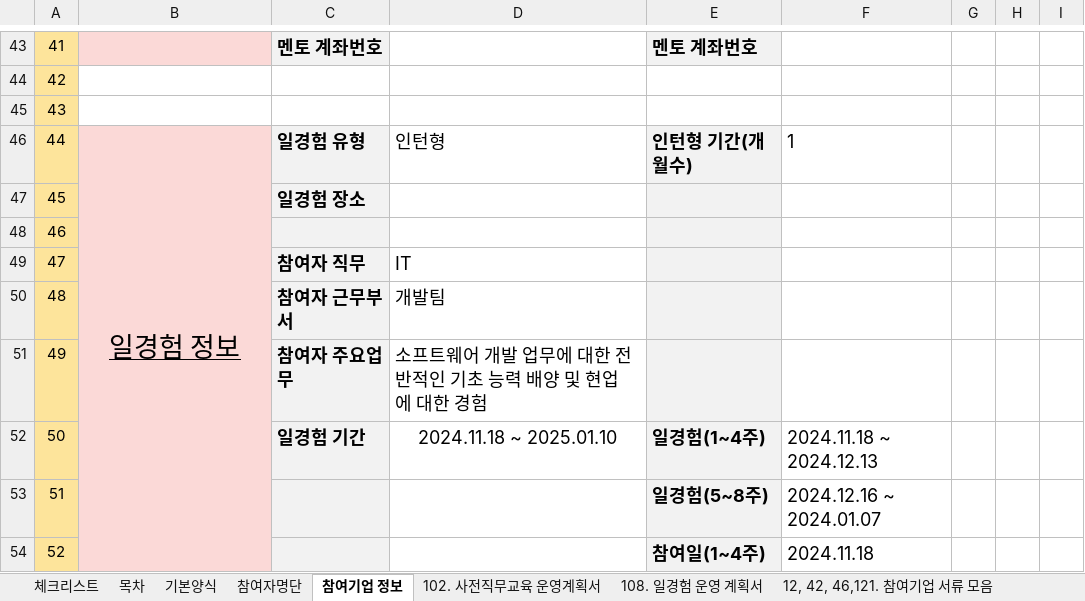
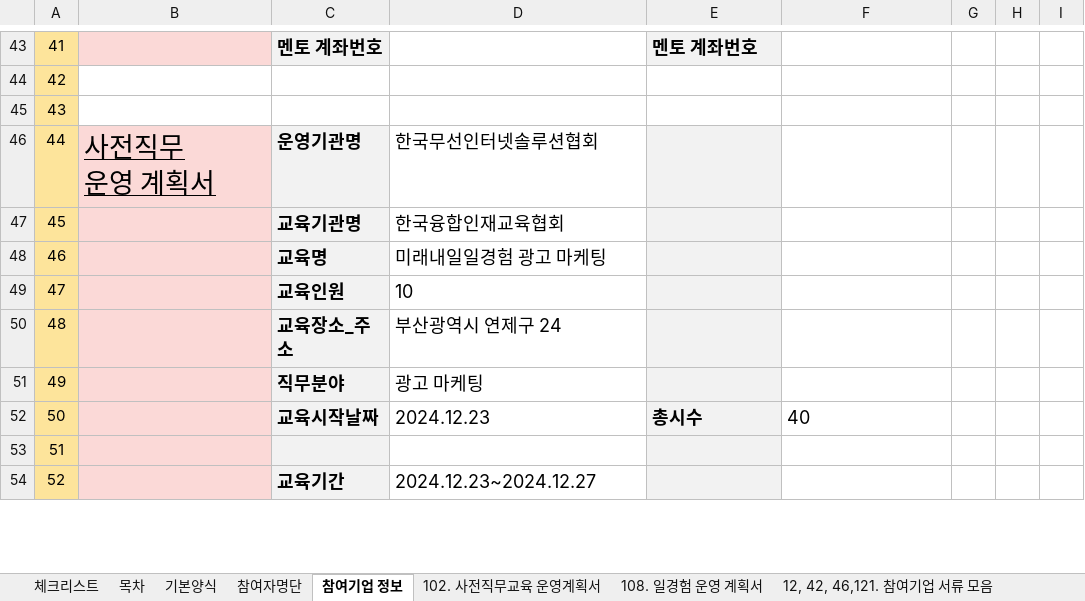
Before and after one commit to kjh5848/python_lab, an Excel workbook: 07. 한글 문서/한글 자동화_엑셀파일.xlsm, sheet 참여기업 정보, drawn as a sheet; only a part is shown, gaps mark what is left out; values as stored, in another font and other column widths than the file's, no borders; ↵ is a line break in a cell; the diff covers the shown part only; the diff names each change by its address in the sheet, - before the commit and + after, or states it on an @@ line.

```diff
--- a/07. 한글 문서/한글 자동화_엑셀파일.xlsm (sheet 참여기업 정보)
+++ b/07. 한글 문서/한글 자동화_엑셀파일.xlsm (sheet 참여기업 정보)
-B46: 일경험 정보
+B46: 사전직무 ↵ 운영 계획서
-B46 alignment: center
+B46 alignment: left
-B46:B65 merged
-C46: 일경험 유형
+C46: 운영기관명
-D46: 인턴형
+D46: 한국무선인터넷솔루션협회
-E46: 인턴형 기간(개월수)
+E46: (empty)
-F46: 1
+F46: (empty)
-C47: 일경험 장소
+C47: 교육기관명
-D47: (empty)
+D47: 한국융합인재교육협회
-C48: (empty)
+C48: 교육명
-D48: (empty)
+D48: 미래내일일경험 광고 마케팅
-C49: 참여자 직무
+C49: 교육인원
-D49: IT
+D49: 10
-C50: 참여자 근무부서
+C50: 교육장소_주소
-D50: 개발팀
+D50: 부산광역시 연제구 24
-C51: 참여자 주요업무
+C51: 직무분야
-D51: 소프트웨어 개발 업무에 대한 전반적인 기초 능력 배양 및 현업에 대한 경험
+D51: 광고 마케팅
-C52: 일경험 기간
+C52: 교육시작날짜
-D52: 2024.11.18 ~ 2025.01.10
+D52: 2024.12.23
-D52 alignment: center
+D52 alignment: left
-E52: 일경험(1~4주)
+E52: 총시수
-F52: 2024.11.18 ~ 2024.12.13
+F52: 40
-E53: 일경험(5~8주)
+E53: (empty)
-F53: 2024.12.16 ~ 2024.01.07
+F53: (empty)
-C54: (empty)
+C54: 교육기간
-D54: (empty)
+D54: 2024.12.23~2024.12.27
-E54: 참여일(1~4주)
+E54: (empty)
-F54: 2024.11.18
+F54: (empty)
```
Also changed, not shown: 53 edited cells, cell formats and merged cells elsewhere in this sheet, sheet 103. (공통-직무교육기관) 사전직무교육 출석부, sheet 참여자명단, sheet 102. 사전직무교육 운영계획서, sheet 목차, formulas that keep their value, charts or pictures, 9 other files.
